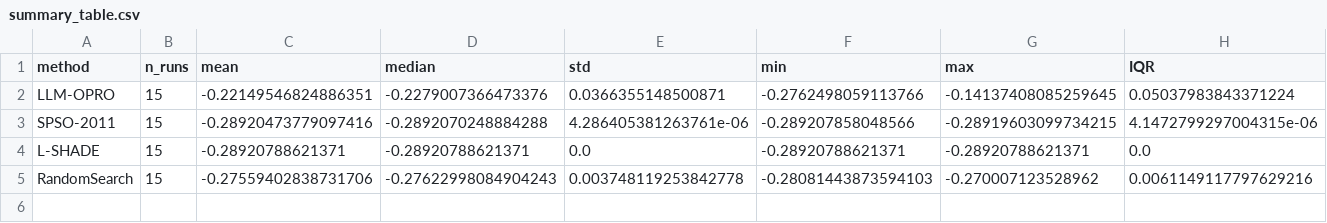
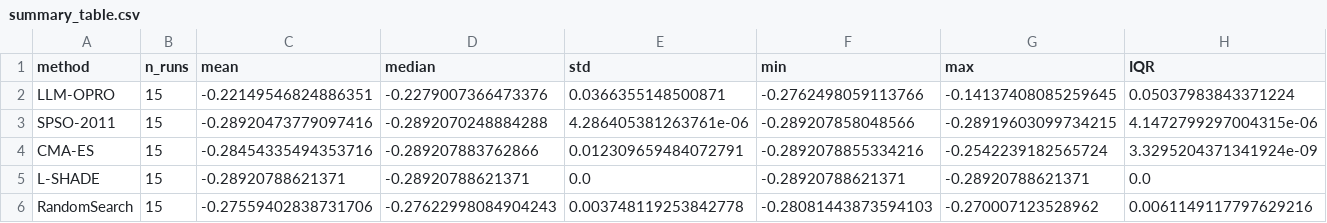
Before and after one commit to korney688/robust-wind-turbine-control-optimization, a CSV file: analysis/tables/summary_table.csv, drawn as a sheet; only a part is shown; rows hold the shown columns only; the diff names each change by its address in the sheet, - before the commit and + after, or states it on an @@ line.

```diff
--- a/analysis/tables/summary_table.csv
+++ b/analysis/tables/summary_table.csv
+row 4: CMA-ES | 15 | -0.28454335494353716 | -0.289207883762866 | 0.012309659484072791 | -0.2892078855334216 | -0.2542239182565724 | 3.3295204371341924e-09
```
Also changed, not shown: analysis/tables/method_ranks.csv, analysis/tables/nemenyi_matrix.csv, 8 other files.
